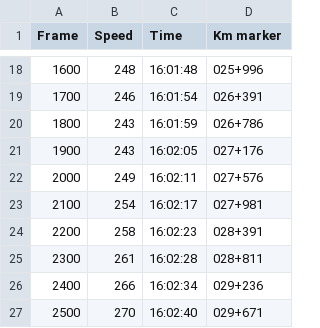
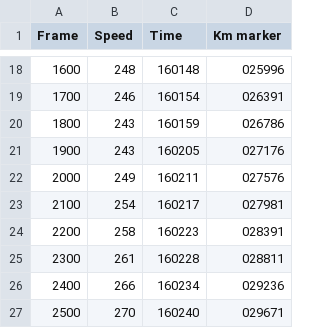
Before and after one commit to ekhella/CODEV_IRIS_320, a CSV file: videotreatment.csv, drawn as a sheet; only a part is shown, gaps mark what is left out; the diff covers the shown part only.

```diff
--- a/videotreatment.csv
+++ b/videotreatment.csv
@@ -18,10 +18,10 @@ Frame,Speed,Time,Km marker
-1600,248,16:01:48,025+996
-1700,246,16:01:54,026+391
-1800,243,16:01:59,026+786
-1900,243,16:02:05,027+176
-2000,249,16:02:11,027+576
-2100,254,16:02:17,027+981
-2200,258,16:02:23,028+391
-2300,261,16:02:28,028+811
-2400,266,16:02:34,029+236
-2500,270,16:02:40,029+671
+1600,248,160148,025996
+1700,246,160154,026391
+1800,243,160159,026786
+1900,243,160205,027176
+2000,249,160211,027576
+2100,254,160217,027981
+2200,258,160223,028391
+2300,261,160228,028811
+2400,266,160234,029236
+2500,270,160240,029671
```
Also changed, not shown: 32 edited cells elsewhere in this file, 2 other files.
